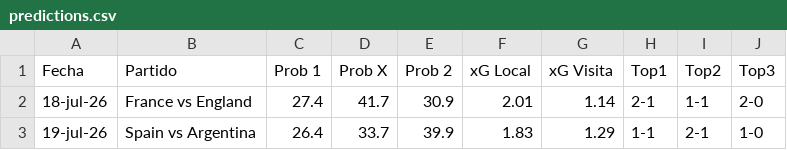
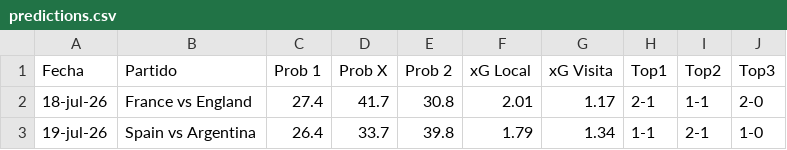
Before and after one commit to alejandropalencia12/predictor-mundial-2026_1.1, a CSV file: predictions.csv, drawn as a sheet.

```diff
--- a/predictions.csv
+++ b/predictions.csv
@@ -1,3 +1,3 @@
 Fecha,Partido,Prob 1,Prob X,Prob 2,xG Local,xG Visita,Top1,Top2,Top3
-18-jul-26,France vs England,27.4,41.7,30.9,2.01,1.14,2-1,1-1,2-0
-19-jul-26,Spain vs Argentina,26.4,33.7,39.9,1.83,1.29,1-1,2-1,1-0
+18-jul-26,France vs England,27.4,41.7,30.8,2.01,1.17,2-1,1-1,2-0
+19-jul-26,Spain vs Argentina,26.4,33.7,39.8,1.79,1.34,1-1,2-1,1-0
```
Also changed, not shown: 2 other files.
